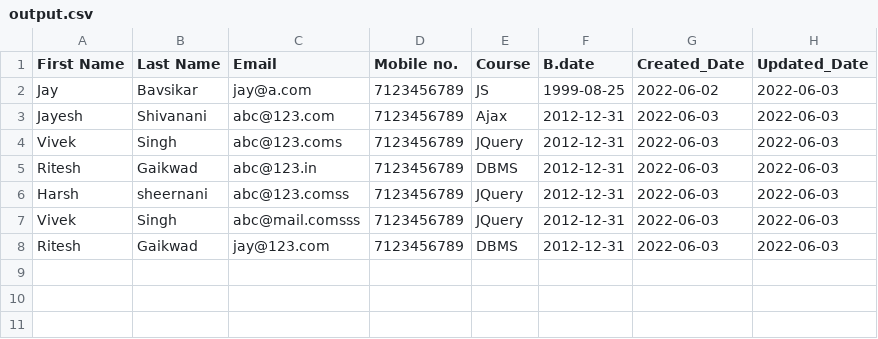
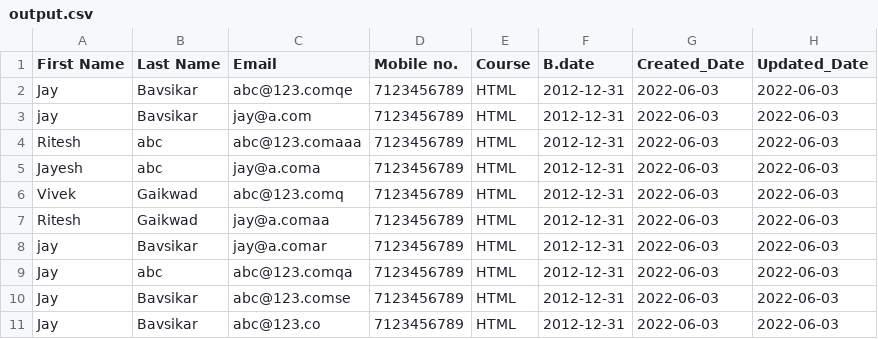
Before and after one commit to Zerro143/Jay, a CSV file: Practice/Tasks/Curd(mvc)/export/output.csv, drawn as a sheet.

```diff
--- a/Practice/Tasks/Curd(mvc)/export/output.csv
+++ b/Practice/Tasks/Curd(mvc)/export/output.csv
@@ -1,8 +1,11 @@
 "First Name","Last Name",Email,"Mobile no.",Course,B.date,Created_Date,Updated_Date
-Jay,Bavsikar,jay@a.com,7123456789,JS,1999-08-25,2022-06-02,2022-06-03
-Jayesh,Shivanani,abc@123.com,7123456789,Ajax,2012-12-31,2022-06-03,2022-06-03
-Vivek,Singh,abc@123.coms,7123456789,JQuery,2012-12-31,2022-06-03,2022-06-03
-Ritesh,Gaikwad,abc@123.in,7123456789,DBMS,2012-12-31,2022-06-03,2022-06-03
-Harsh,sheernani,abc@123.comss,7123456789,JQuery,2012-12-31,2022-06-03,2022-06-03
-Vivek,Singh,abc@mail.comsss,7123456789,JQuery,2012-12-31,2022-06-03,2022-06-03
-Ritesh,Gaikwad,jay@123.com,7123456789,DBMS,2012-12-31,2022-06-03,2022-06-03
+Jay,Bavsikar,abc@123.comqe,7123456789,HTML,2012-12-31,2022-06-03,2022-06-03
+jay,Bavsikar,jay@a.com,7123456789,HTML,2012-12-31,2022-06-03,2022-06-03
+Ritesh,abc,abc@123.comaaa,7123456789,HTML,2012-12-31,2022-06-03,2022-06-03
+Jayesh,abc,jay@a.coma,7123456789,HTML,2012-12-31,2022-06-03,2022-06-03
+Vivek,Gaikwad,abc@123.comq,7123456789,HTML,2012-12-31,2022-06-03,2022-06-03
+Ritesh,Gaikwad,jay@a.comaa,7123456789,HTML,2012-12-31,2022-06-03,2022-06-03
+jay,Bavsikar,jay@a.comar,7123456789,HTML,2012-12-31,2022-06-03,2022-06-03
+Jay,abc,abc@123.comqa,7123456789,HTML,2012-12-31,2022-06-03,2022-06-03
+Jay,Bavsikar,abc@123.comse,7123456789,HTML,2012-12-31,2022-06-03,2022-06-03
+Jay,Bavsikar,abc@123.co,7123456789,HTML,2012-12-31,2022-06-03,2022-06-03
```
Also changed, not shown: 4 other files.
